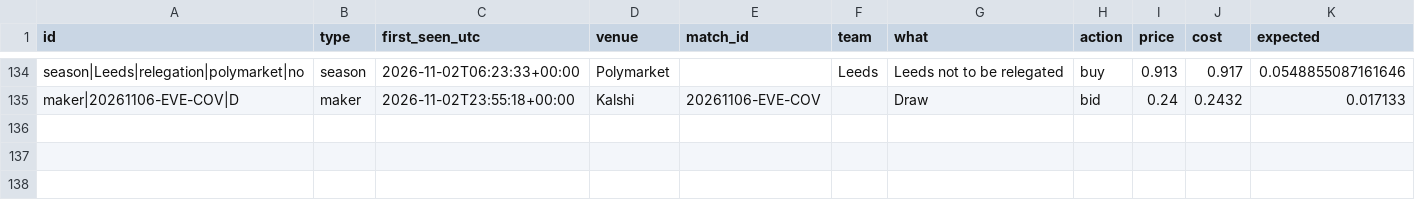
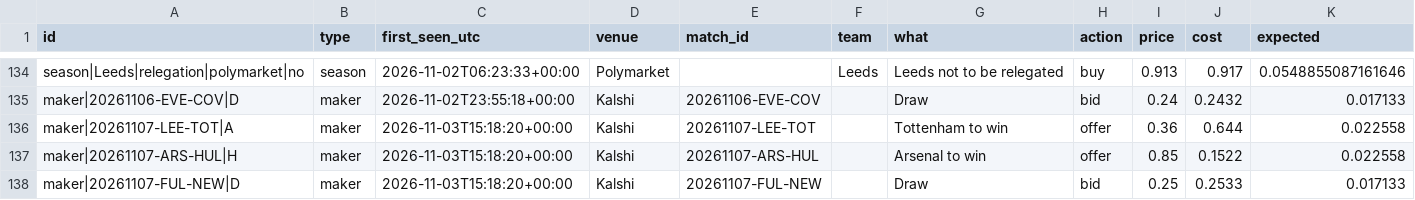
Before and after one commit to mahmedken/betting-analytics, a CSV file: data/ledger/signals.csv, drawn as a sheet; only a part is shown, gaps mark what is left out; the diff names each change by its address in the sheet, - before the commit and + after, or states it on an @@ line.

```diff
--- a/data/ledger/signals.csv
+++ b/data/ledger/signals.csv
+row 136: maker|20261107-LEE-TOT|A | maker | 2026-11-03T15:18:20+00:00 | Kalshi | 20261107-LEE-TOT |  | Tottenham to win | offer | 0.36 | 0.644 | 0.022558
+row 137: maker|20261107-ARS-HUL|H | maker | 2026-11-03T15:18:20+00:00 | Kalshi | 20261107-ARS-HUL |  | Arsenal to win | offer | 0.85 | 0.1522 | 0.022558
+row 138: maker|20261107-FUL-NEW|D | maker | 2026-11-03T15:18:20+00:00 | Kalshi | 20261107-FUL-NEW |  | Draw | bid | 0.25 | 0.2533 | 0.017133
```
Also changed, not shown: data/ledger/afcon_predictions.csv, data/ledger/predictions.csv, 10 other files.
